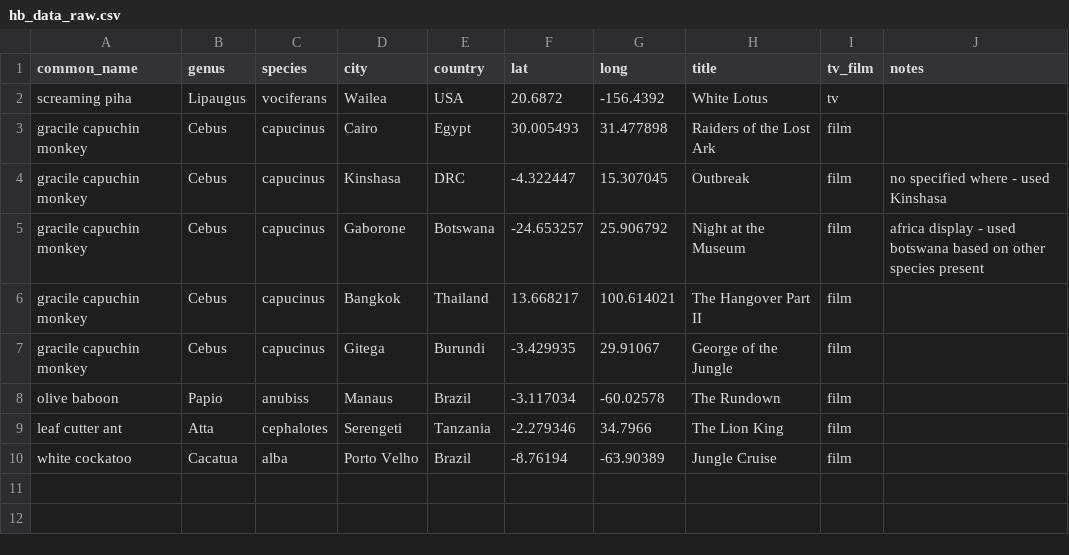
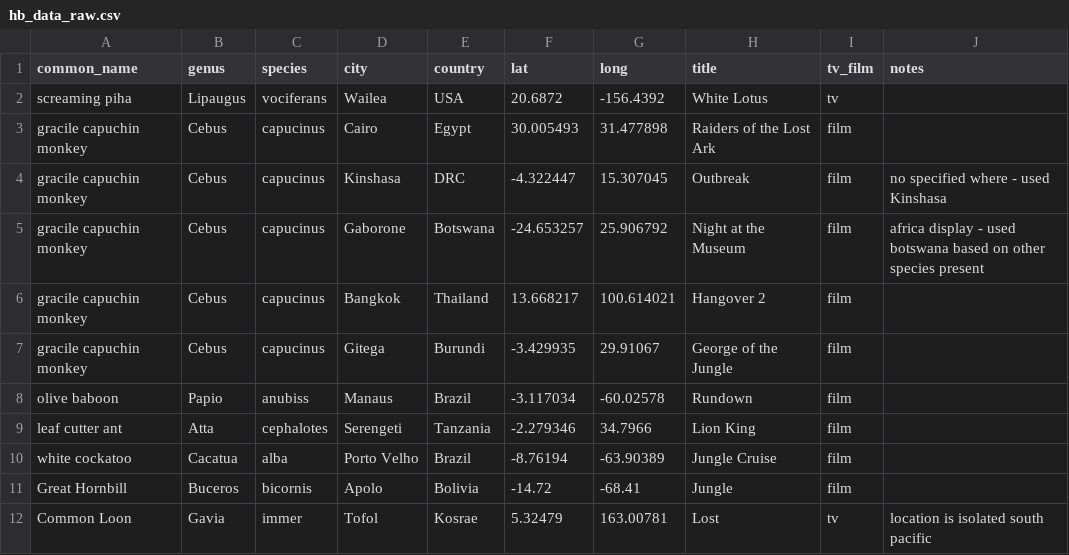
Before and after one commit to BrunaLab/hollywood-biodiversity, a CSV file: data_raw/hb_data_raw.csv, drawn as a sheet.

Commit message:
added dan bolnick's loons

```diff
--- a/data_raw/hb_data_raw.csv
+++ b/data_raw/hb_data_raw.csv
@@ -5,6 +5,8 @@ gracile capuchin monkey,Cebus,capucinus,Kinshasa,DRC,-4.322447,15.307045,Outbrea
 gracile capuchin monkey,Cebus,capucinus,Gaborone,Botswana,-24.653257,25.906792,Night at the Museum,film,africa display - used botswana based on other species present
-gracile capuchin monkey,Cebus,capucinus,Bangkok,Thailand,13.668217,100.614021,The Hangover Part II,film,
+gracile capuchin monkey,Cebus,capucinus,Bangkok,Thailand,13.668217,100.614021,Hangover 2,film,
 gracile capuchin monkey,Cebus,capucinus,Gitega,Burundi,-3.429935,29.91067,George of the Jungle,film,
-olive baboon, Papio,anubiss,Manaus,Brazil,-3.117034,-60.02578, The Rundown, film,
-leaf cutter ant, Atta,cephalotes,Serengeti,Tanzania,-2.279346,34.7966, The Lion King, film,
+olive baboon, Papio,anubiss,Manaus,Brazil,-3.117034,-60.02578, Rundown, film,
+leaf cutter ant, Atta,cephalotes,Serengeti,Tanzania,-2.279346,34.7966,Lion King, film,
 white cockatoo,Cacatua,alba,Porto Velho,Brazil,-8.76194,-63.90389,Jungle Cruise, film,
+Great Hornbill, Buceros, bicornis,Apolo,Bolivia,-14.72, -68.41,Jungle, film,
+Common Loon,Gavia,immer, Tofol, Kosrae, 5.32479, 163.00781, Lost,tv,location is isolated south pacific
```
Also changed, not shown: 3 other files.
